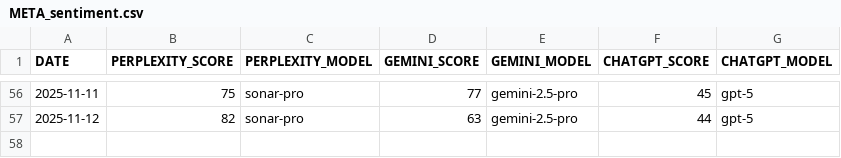
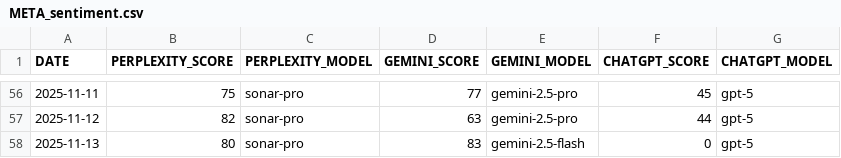
Before and after one commit to sfremerey/backprophet, a CSV file: data/META_sentiment.csv, drawn as a sheet; only a part is shown, gaps mark what is left out; the diff names each change by its address in the sheet, - before the commit and + after, or states it on an @@ line.

```diff
--- a/data/META_sentiment.csv
+++ b/data/META_sentiment.csv
+row 58: 2025-11-13 | 80 | sonar-pro | 83 | gemini-2.5-flash | 0 | gpt-5
```
Also changed, not shown: data/META_predictions.csv.
